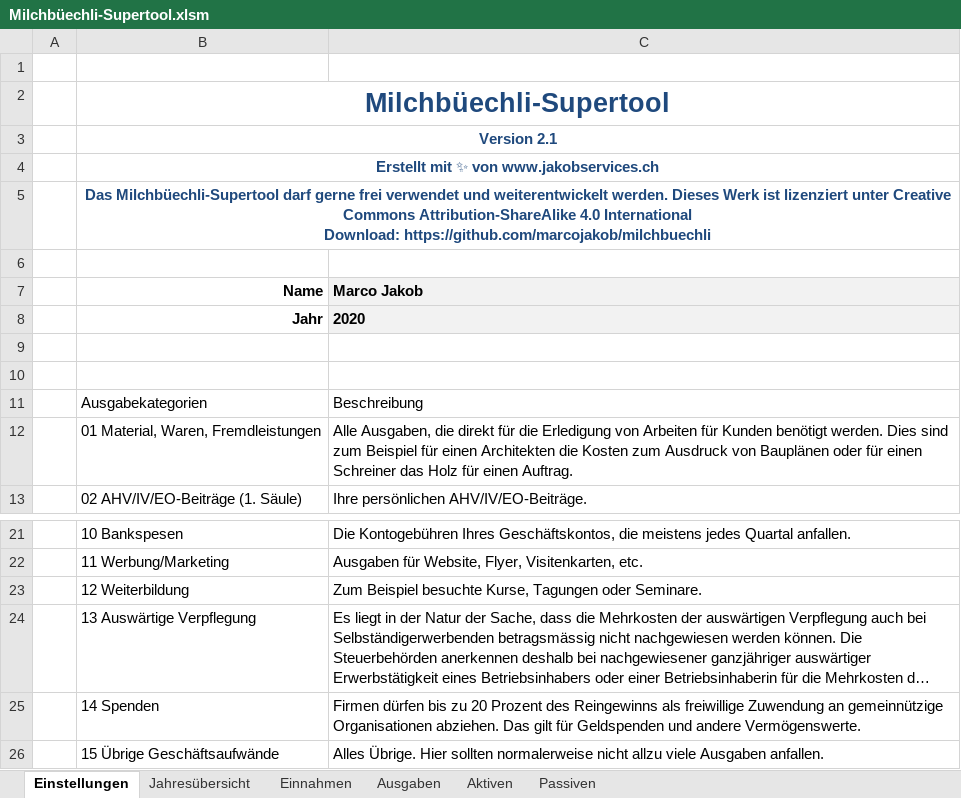
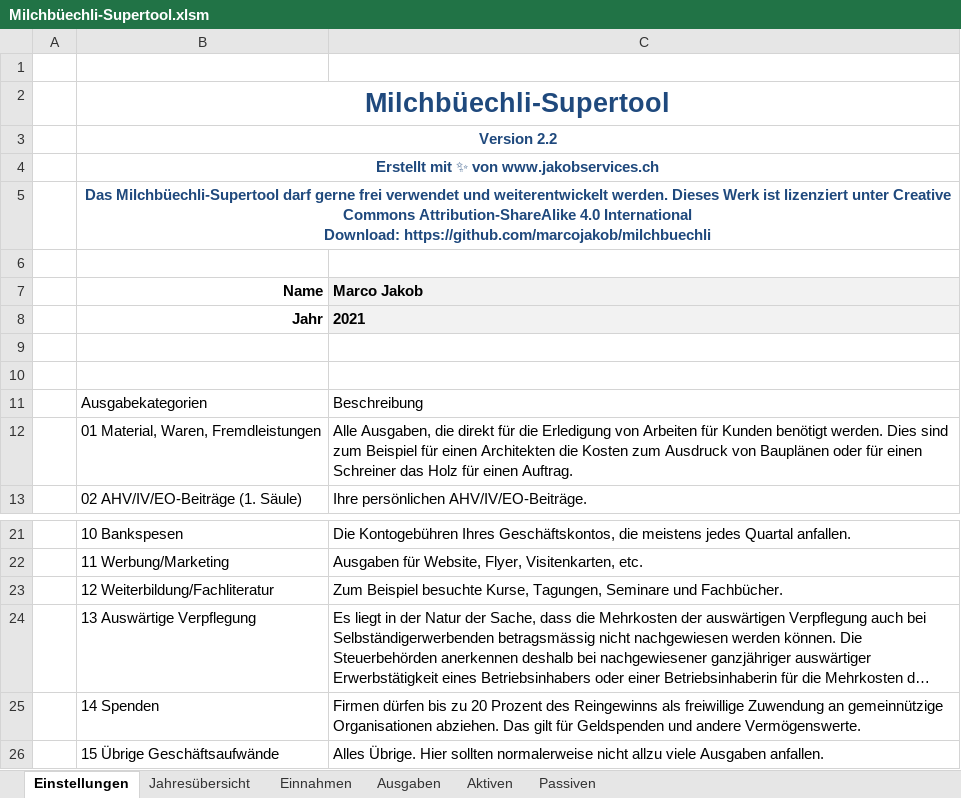
Before and after one commit to marcojakob/milchbuechli, an Excel workbook: Milchbüechli-Supertool.xlsm, sheet Einstellungen, drawn as a sheet; only a part is shown, gaps mark what is left out; long unchanged cells end in …; values as stored, in another font and other column widths than the file's, no borders; charts and pictures and table styles not drawn; removed rows and columns are numbered as before the commit, all else as after; the diff names each change by its address in the sheet, - before the commit and + after, or states it on an @@ line.

Commit message:
Update Milchbüechli-Supertool.xlsm

```diff
--- a/Milchbüechli-Supertool.xlsm (sheet Einstellungen)
+++ b/Milchbüechli-Supertool.xlsm (sheet Einstellungen)
-B3 (Name): Version 2.1
+B3 (Name): Version 2.2
-C8 (Marco Jakob): 2020
+C8 (Marco Jakob): 2021
-row 23:  | 12 Weiterbildung | Zum Beispiel besuchte Kurse, Tagungen oder Seminare.
+row 23:  | 12 Weiterbildung/Fachliteratur | Zum Beispiel besuchte Kurse, Tagungen, Seminare und Fachbücher.
```
Also changed, not shown: sheet Jahresübersicht, sheet Aktiven, sheet Passiven, sheet Einnahmen, sheet Ausgaben.
